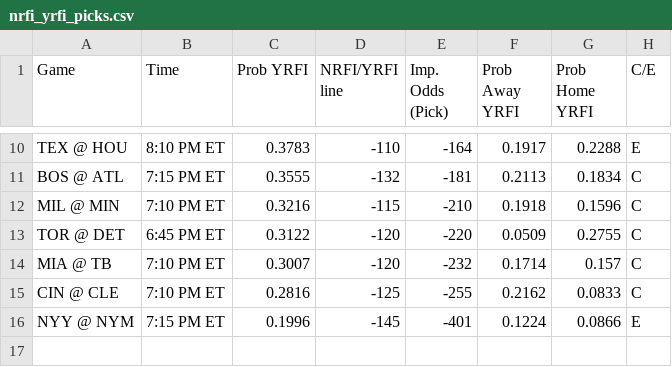
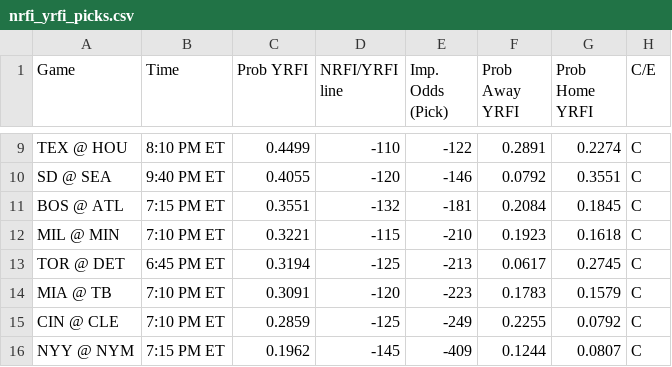
Before and after one commit to bena618/MLB_Models, a CSV file: Outputs/nrfi_yrfi_picks.csv, drawn as a sheet; only a part is shown, gaps mark what is left out; addresses are those after the commit; the diff covers the shown part only; the diff names each change by its address in the sheet, - before the commit and + after, or states it on an @@ line.

Commit message:
Workflow updating NRFIs.png, F5.png, nrfi_yrfi_picks.csv, and f5_chart.csv

```diff
--- a/Outputs/nrfi_yrfi_picks.csv
+++ b/Outputs/nrfi_yrfi_picks.csv
-C9 (Prob YRFI): 0.3783
+C9 (Prob YRFI): 0.4499
-E9 (Imp. Odds (Pick)): -164
+E9 (Imp. Odds (Pick)): -122
-F9 (Prob Away YRFI): 0.1917
+F9 (Prob Away YRFI): 0.2891
-G9 (Prob Home YRFI): 0.2288
+G9 (Prob Home YRFI): 0.2274
-H9 (C/E): E
+H9 (C/E): C
+row 10: SD @ SEA | 9:40 PM ET | 0.4055 | -120 | -146 | 0.0792 | 0.3551 | C
-C11 (Prob YRFI): 0.3555
+C11 (Prob YRFI): 0.3551
-F11 (Prob Away YRFI): 0.2113
+F11 (Prob Away YRFI): 0.2084
-G11 (Prob Home YRFI): 0.1834
+G11 (Prob Home YRFI): 0.1845
-C12 (Prob YRFI): 0.3216
+C12 (Prob YRFI): 0.3221
-F12 (Prob Away YRFI): 0.1918
+F12 (Prob Away YRFI): 0.1923
-G12 (Prob Home YRFI): 0.1596
+G12 (Prob Home YRFI): 0.1618
-C13 (Prob YRFI): 0.3122
+C13 (Prob YRFI): 0.3194
-D13 (NRFI/YRFI line): -120
+D13 (NRFI/YRFI line): -125
-E13 (Imp. Odds (Pick)): -220
+E13 (Imp. Odds (Pick)): -213
-F13 (Prob Away YRFI): 0.0509
+F13 (Prob Away YRFI): 0.0617
-G13 (Prob Home YRFI): 0.2755
+G13 (Prob Home YRFI): 0.2745
-C14 (Prob YRFI): 0.3007
+C14 (Prob YRFI): 0.3091
-E14 (Imp. Odds (Pick)): -232
+E14 (Imp. Odds (Pick)): -223
-F14 (Prob Away YRFI): 0.1714
+F14 (Prob Away YRFI): 0.1783
-G14 (Prob Home YRFI): 0.157
+G14 (Prob Home YRFI): 0.1579
-C15 (Prob YRFI): 0.2816
+C15 (Prob YRFI): 0.2859
-E15 (Imp. Odds (Pick)): -255
+E15 (Imp. Odds (Pick)): -249
-F15 (Prob Away YRFI): 0.2162
+F15 (Prob Away YRFI): 0.2255
-G15 (Prob Home YRFI): 0.0833
+G15 (Prob Home YRFI): 0.0792
-C16 (Prob YRFI): 0.1996
+C16 (Prob YRFI): 0.1962
-E16 (Imp. Odds (Pick)): -401
+E16 (Imp. Odds (Pick)): -409
-F16 (Prob Away YRFI): 0.1224
+F16 (Prob Away YRFI): 0.1244
-G16 (Prob Home YRFI): 0.0866
+G16 (Prob Home YRFI): 0.0807
-H16 (C/E): E
+H16 (C/E): C
```
Also changed, not shown: 1 added row, 2 removed rows and 29 edited cells elsewhere in this file, Outputs/f5_chart.csv, 2 other files.
